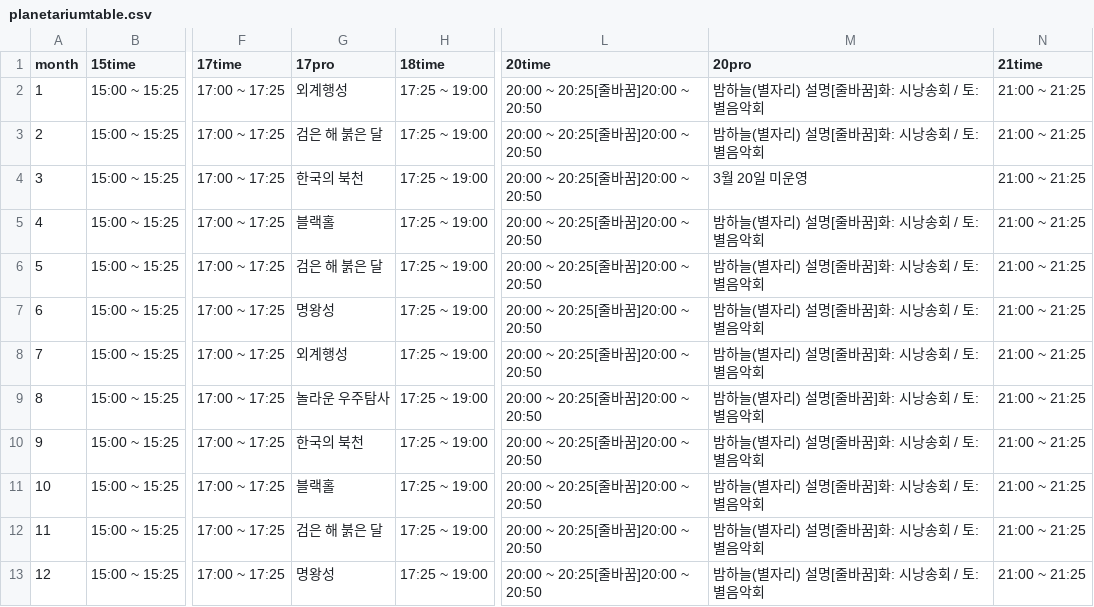
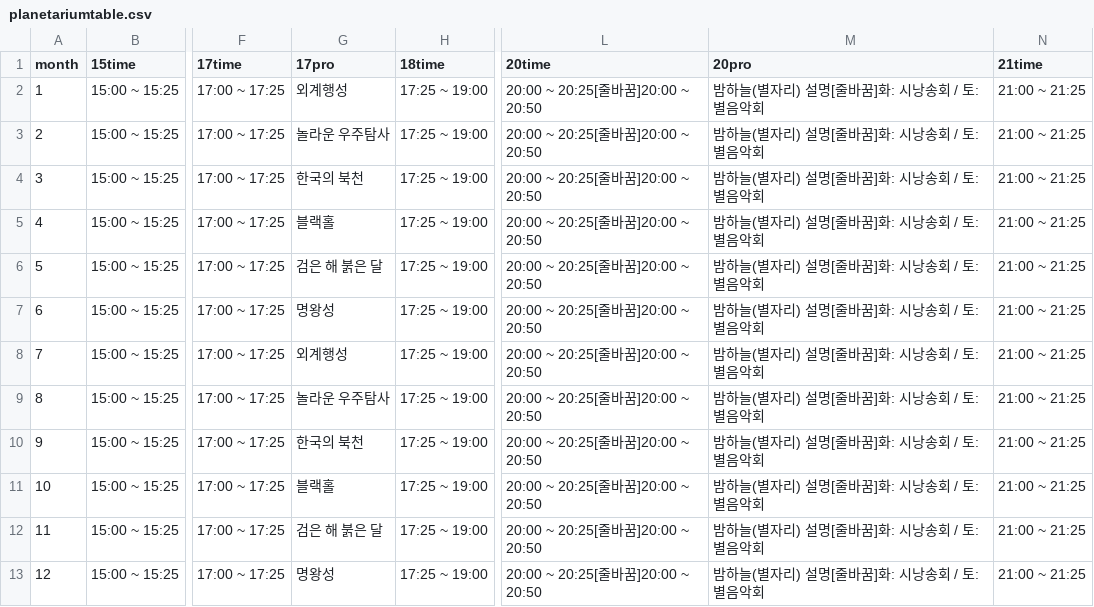
Before and after one commit to starburstgalaxy00/starburstgalaxy00.github.io, a CSV file: data/planetariumtable.csv, drawn as a sheet; only a part is shown, gaps mark what is left out; the diff names each change by its address in the sheet, - before the commit and + after, or states it on an @@ line.

Commit message:
Update planetariumtable.csv

```diff
--- a/data/planetariumtable.csv
+++ b/data/planetariumtable.csv
-G3 (17pro): 검은 해 붉은 달
+G3 (17pro): 놀라운 우주탐사
-M4 (20pro): 3월 20일 미운영
+M4 (20pro): 밤하늘(별자리) 설명[줄바꿈]화: 시낭송회 / 토: 별음악회
```
